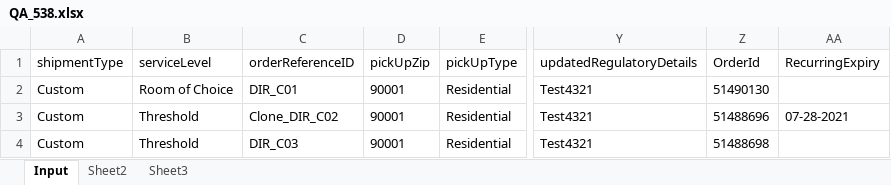
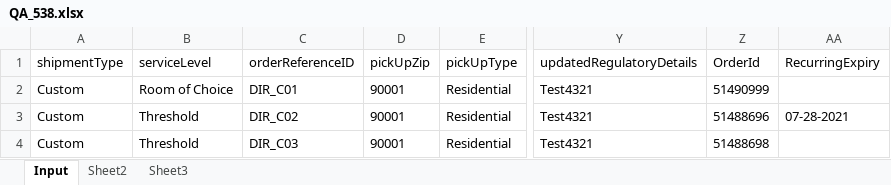
Before and after one commit to pgupta26/qualitesoft, an Excel workbook: binaries/FCfiles/QA_538.xlsx, sheet Input, drawn as a sheet; only a part is shown, gaps mark what is left out; values as stored, in another font and other column widths than the file's, no borders; the diff names each change by its address in the sheet, - before the commit and + after, or states it on an @@ line.

```diff
--- a/binaries/FCfiles/QA_538.xlsx (sheet Input)
+++ b/binaries/FCfiles/QA_538.xlsx (sheet Input)
-Z2 (OrderId): 51490130
+Z2 (OrderId): 51490999
-C3 (orderReferenceID): Clone_DIR_C02
+C3 (orderReferenceID): DIR_C02
```
Also changed, not shown: binaries/FCfiles/FCFile.xlsx, binaries/FCfiles/ManageInvoiceTestData.xlsx, 42 other files.
